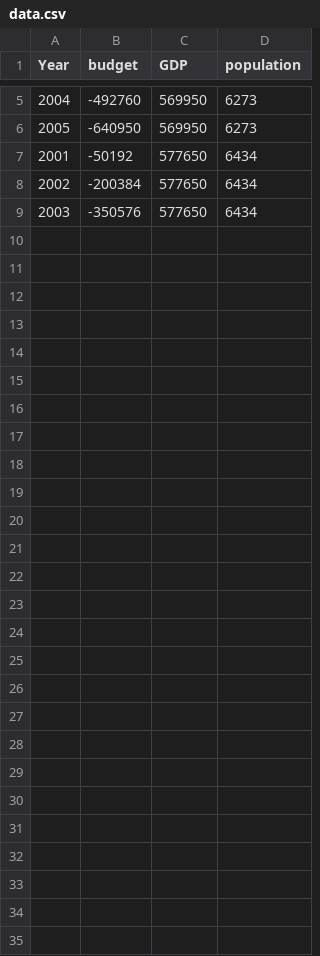
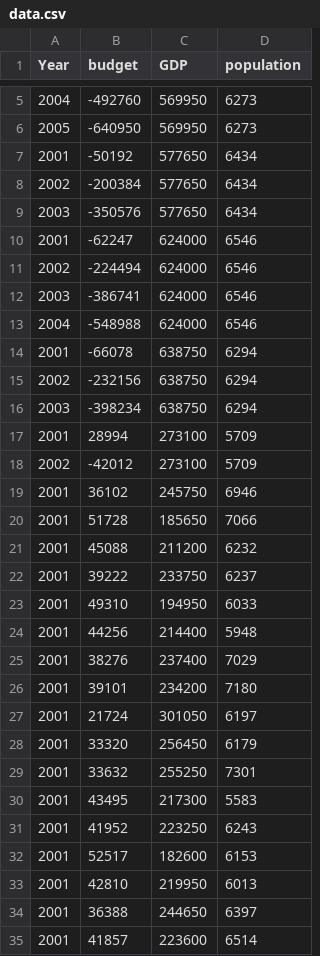
Before and after one commit to axettone/citysim, a CSV file: data.csv, drawn as a sheet; only a part is shown, gaps mark what is left out; the diff names each change by its address in the sheet, - before the commit and + after, or states it on an @@ line.

```diff
--- a/data.csv
+++ b/data.csv
+row 10: 2001 | -62247 | 624000 | 6546
+row 11: 2002 | -224494 | 624000 | 6546
+row 12: 2003 | -386741 | 624000 | 6546
+row 13: 2004 | -548988 | 624000 | 6546
+row 14: 2001 | -66078 | 638750 | 6294
+row 15: 2002 | -232156 | 638750 | 6294
+row 16: 2003 | -398234 | 638750 | 6294
+row 17: 2001 | 28994 | 273100 | 5709
+row 18: 2002 | -42012 | 273100 | 5709
+row 19: 2001 | 36102 | 245750 | 6946
+row 20: 2001 | 51728 | 185650 | 7066
+row 21: 2001 | 45088 | 211200 | 6232
+row 22: 2001 | 39222 | 233750 | 6237
+row 23: 2001 | 49310 | 194950 | 6033
+row 24: 2001 | 44256 | 214400 | 5948
+row 25: 2001 | 38276 | 237400 | 7029
+row 26: 2001 | 39101 | 234200 | 7180
+row 27: 2001 | 21724 | 301050 | 6197
+row 28: 2001 | 33320 | 256450 | 6179
+row 29: 2001 | 33632 | 255250 | 7301
+row 30: 2001 | 43495 | 217300 | 5583
+row 31: 2001 | 41952 | 223250 | 6243
+row 32: 2001 | 52517 | 182600 | 6153
+row 33: 2001 | 42810 | 219950 | 6013
+row 34: 2001 | 36388 | 244650 | 6397
+row 35: 2001 | 41857 | 223600 | 6514
```
Also changed, not shown: 11 other files.
